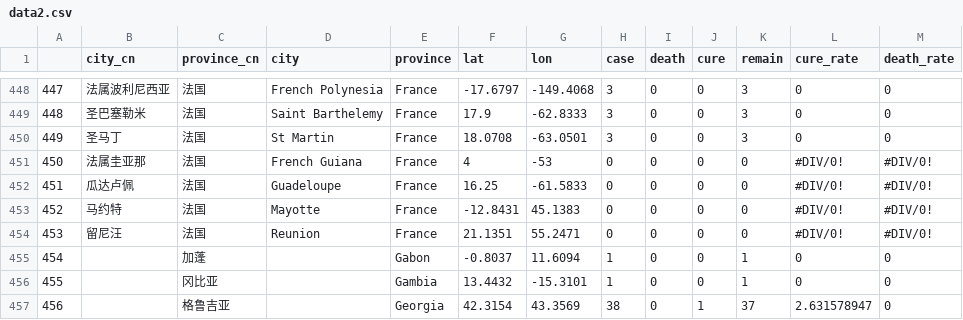
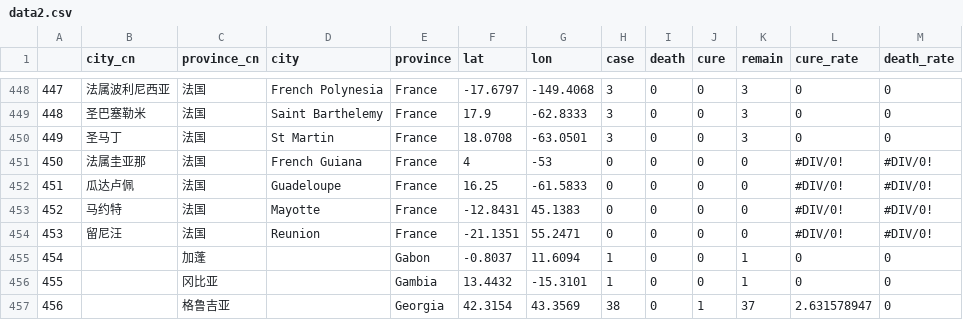
Before and after one commit to yeshancqcq/yeshancqcq.github.io, a CSV file: ncov/data/data2.csv, drawn as a sheet; only a part is shown, gaps mark what is left out.

```diff
--- a/ncov/data/data2.csv
+++ b/ncov/data/data2.csv
@@ -453,3 +453,3 @@
 452,马约特,法国,Mayotte,France,-12.8431,45.1383,0,0,0,0,#DIV/0!,#DIV/0!
-453,留尼汪,法国,Reunion,France,21.1351,55.2471,0,0,0,0,#DIV/0!,#DIV/0!
+453,留尼汪,法国,Reunion,France,-21.1351,55.2471,0,0,0,0,#DIV/0!,#DIV/0!
 454,,加蓬,,Gabon,-0.8037,11.6094,1,0,0,1,0,0
```
Also changed, not shown: 1 other file.
